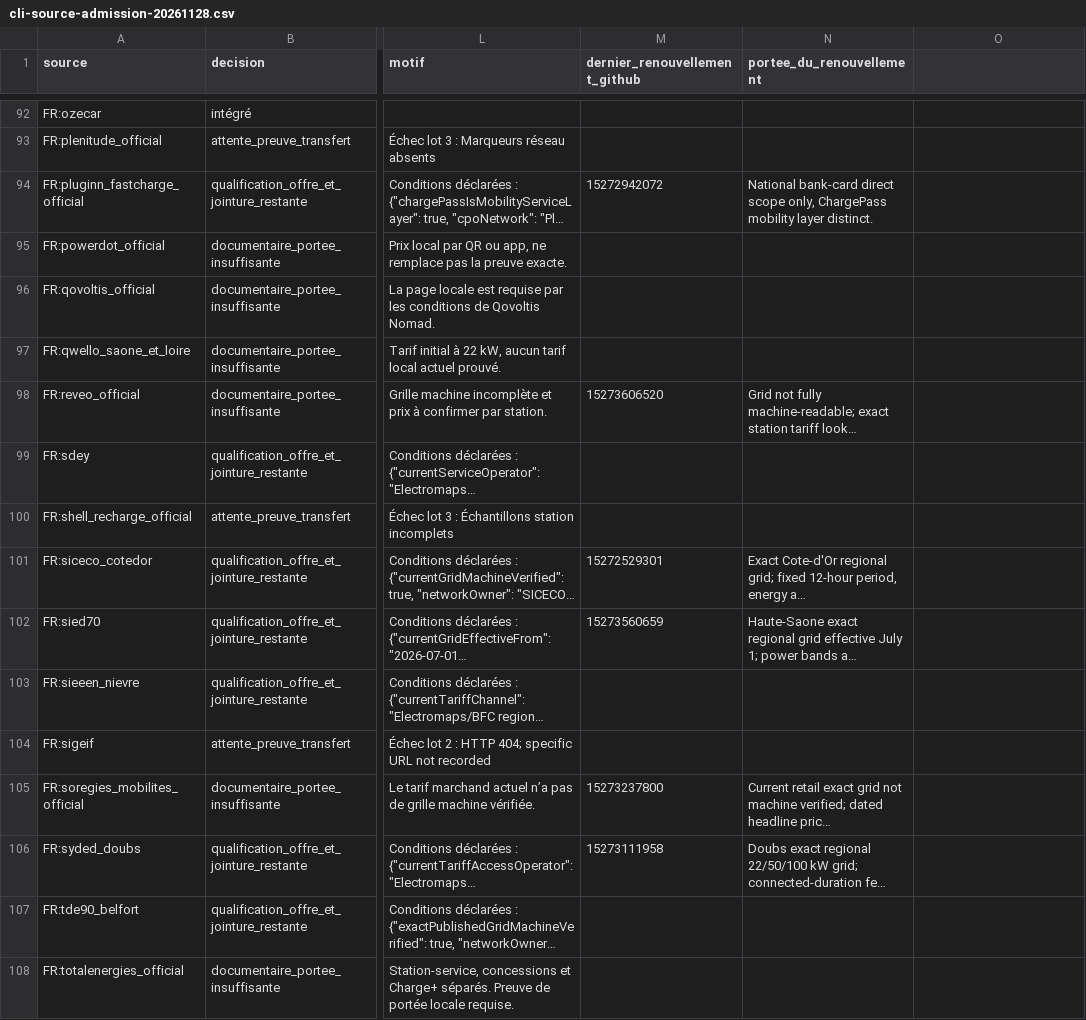
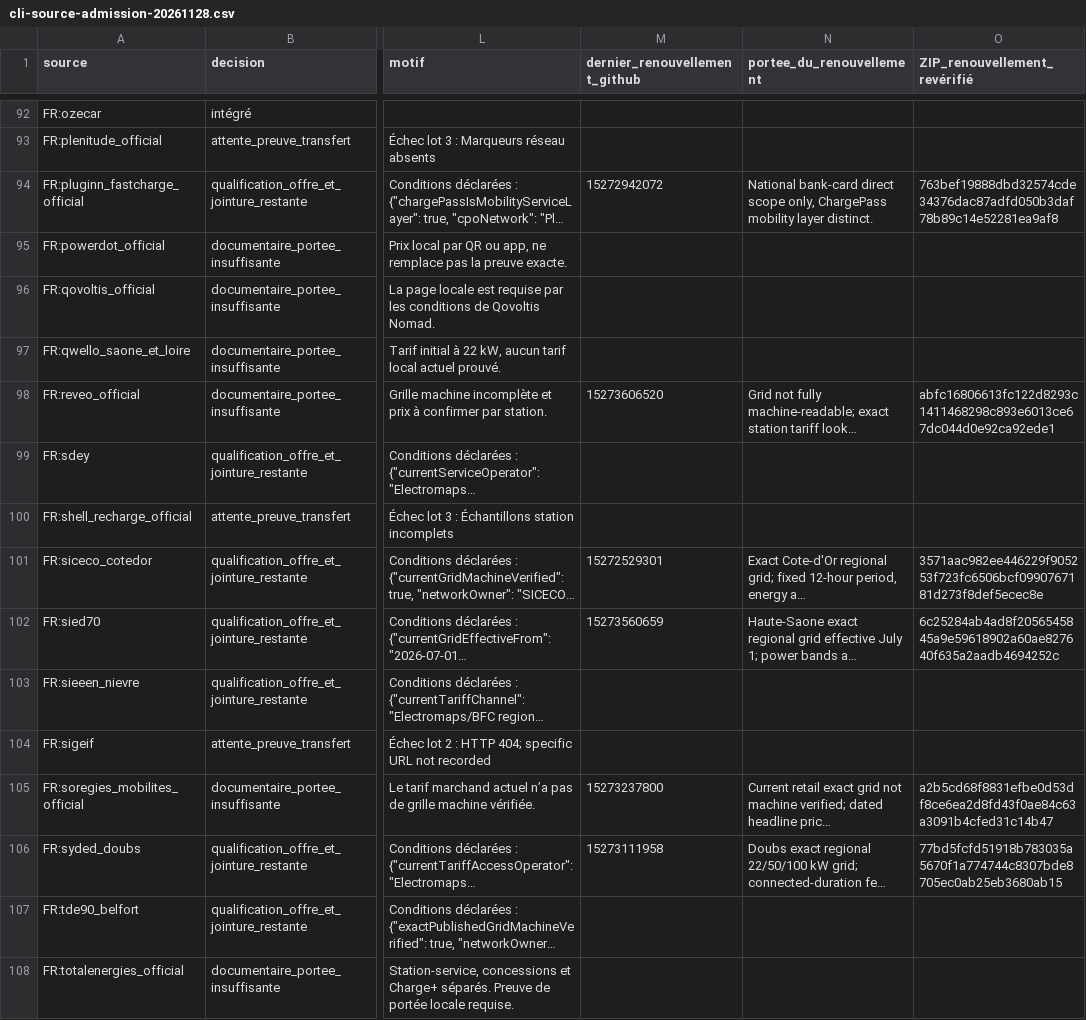
Before and after one commit to yass3705/tesla-charge-companion-production, a CSV file: docs/v9-rebuild/evidence/cli-source-admission-20261128.csv, drawn as a sheet; only a part is shown, gaps mark what is left out; long unchanged cells end in …; the diff covers the shown part only; the diff names each change by its address in the sheet, - before the commit and + after, or states it on an @@ line.

```diff
--- a/docs/v9-rebuild/evidence/cli-source-admission-20261128.csv
+++ b/docs/v9-rebuild/evidence/cli-source-admission-20261128.csv
-O1: (empty)
+O1: ZIP_renouvellement_revérifié
-O94 (ZIP_renouvellement_revérifié): (empty)
+O94 (ZIP_renouvellement_revérifié): 763bef19888dbd32574cde34376dac87adfd050b3daf78b89c14e52281ea9af8
-O98 (ZIP_renouvellement_revérifié): (empty)
+O98 (ZIP_renouvellement_revérifié): abfc16806613fc122d8293c1411468298c893e6013ce67dc044d0e92ca92ede1
-O101 (ZIP_renouvellement_revérifié): (empty)
+O101 (ZIP_renouvellement_revérifié): 3571aac982ee446229f905253f723fc6506bcf0990767181d273f8def5ecec8e
-O102 (ZIP_renouvellement_revérifié): (empty)
+O102 (ZIP_renouvellement_revérifié): 6c25284ab4ad8f2056545845a9e59618902a60ae827640f635a2aadb4694252c
-O105 (ZIP_renouvellement_revérifié): (empty)
+O105 (ZIP_renouvellement_revérifié): a2b5cd68f8831efbe0d53df8ce6ea2d8fd43f0ae84c63a3091b4cfed31c14b47
-O106 (ZIP_renouvellement_revérifié): (empty)
+O106 (ZIP_renouvellement_revérifié): 77bd5fcfd51918b783035a5670f1a774744c8307bde8705ec0ab25eb3680ab15
```
Also changed, not shown: 33 edited cells elsewhere in this file, 5 other files.
